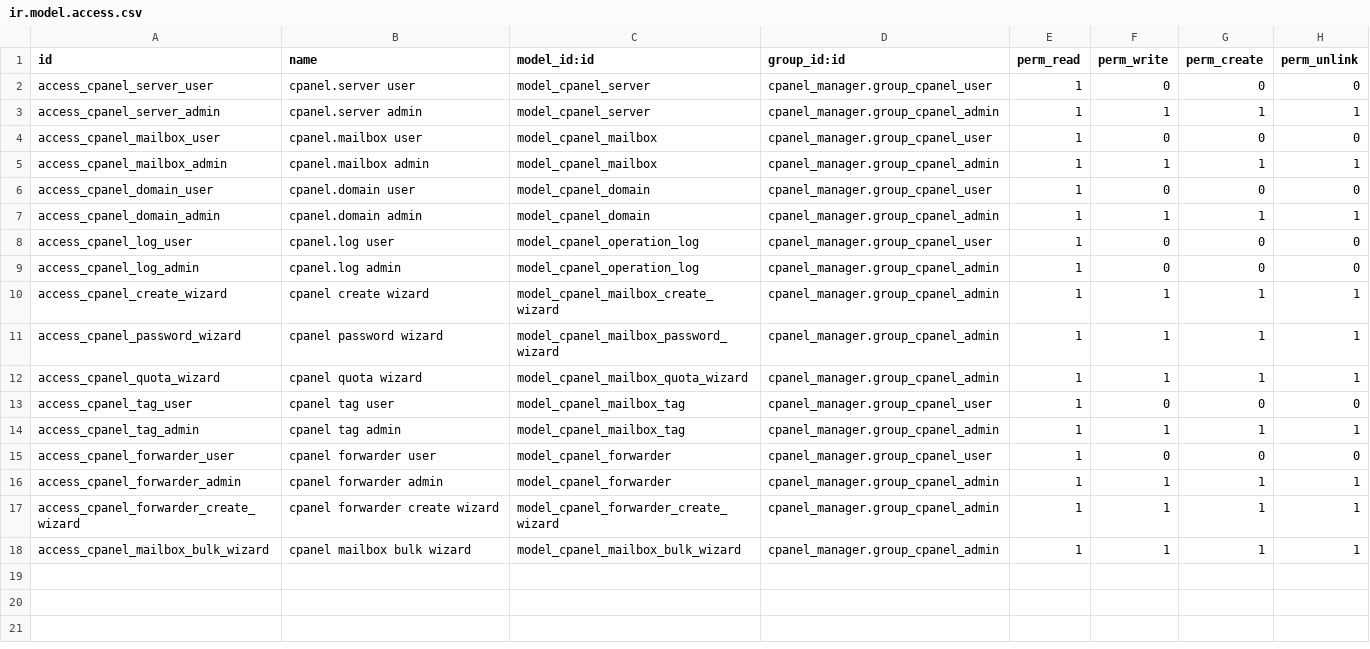
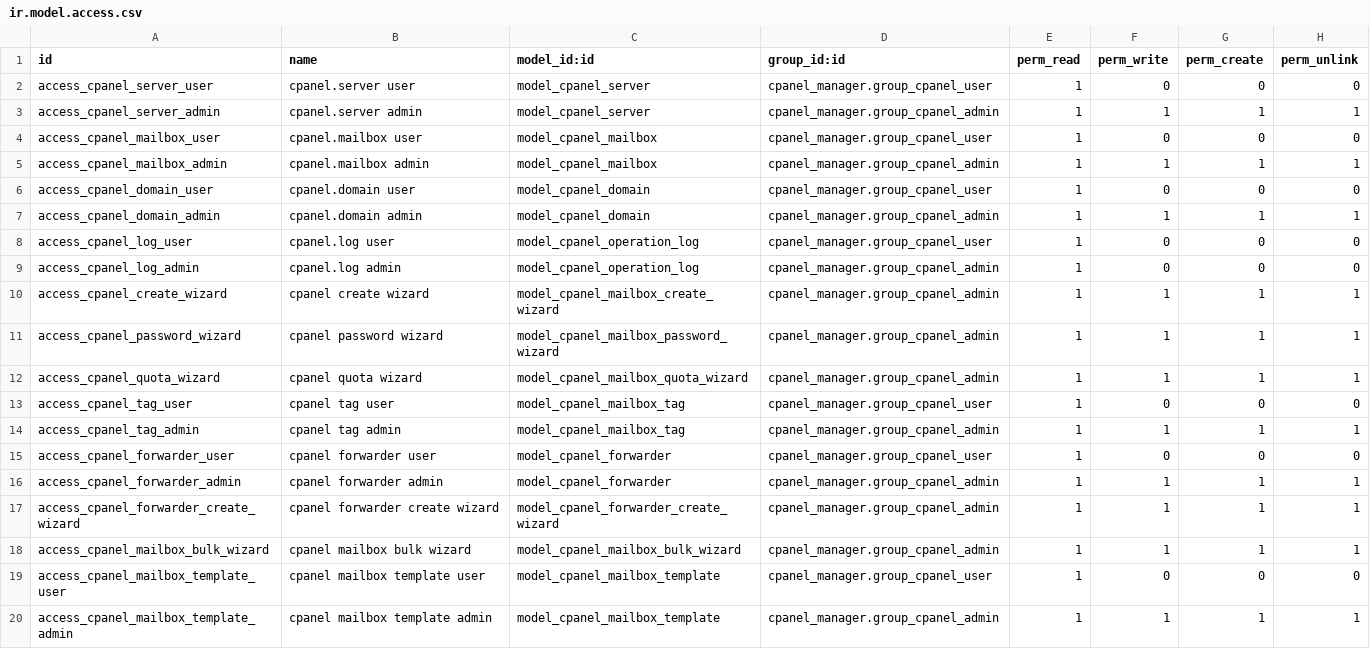
Before and after one commit to ahmedaboelatta/odoo18_test, a CSV file: cpanel_manager/security/ir.model.access.csv, drawn as a sheet.

```diff
--- a/cpanel_manager/security/ir.model.access.csv
+++ b/cpanel_manager/security/ir.model.access.csv
@@ -18 +18,3 @@ access_cpanel_forwarder_create_wizard,cpanel forwarder create wizard,model_cpane
 access_cpanel_mailbox_bulk_wizard,cpanel mailbox bulk wizard,model_cpanel_mailbox_bulk_wizard,cpanel_manager.group_cpanel_admin,1,1,1,1
+access_cpanel_mailbox_template_user,cpanel mailbox template user,model_cpanel_mailbox_template,cpanel_manager.group_cpanel_user,1,0,0,0
+access_cpanel_mailbox_template_admin,cpanel mailbox template admin,model_cpanel_mailbox_template,cpanel_manager.group_cpanel_admin,1,1,1,1
```
Also changed, not shown: 31 other files.
